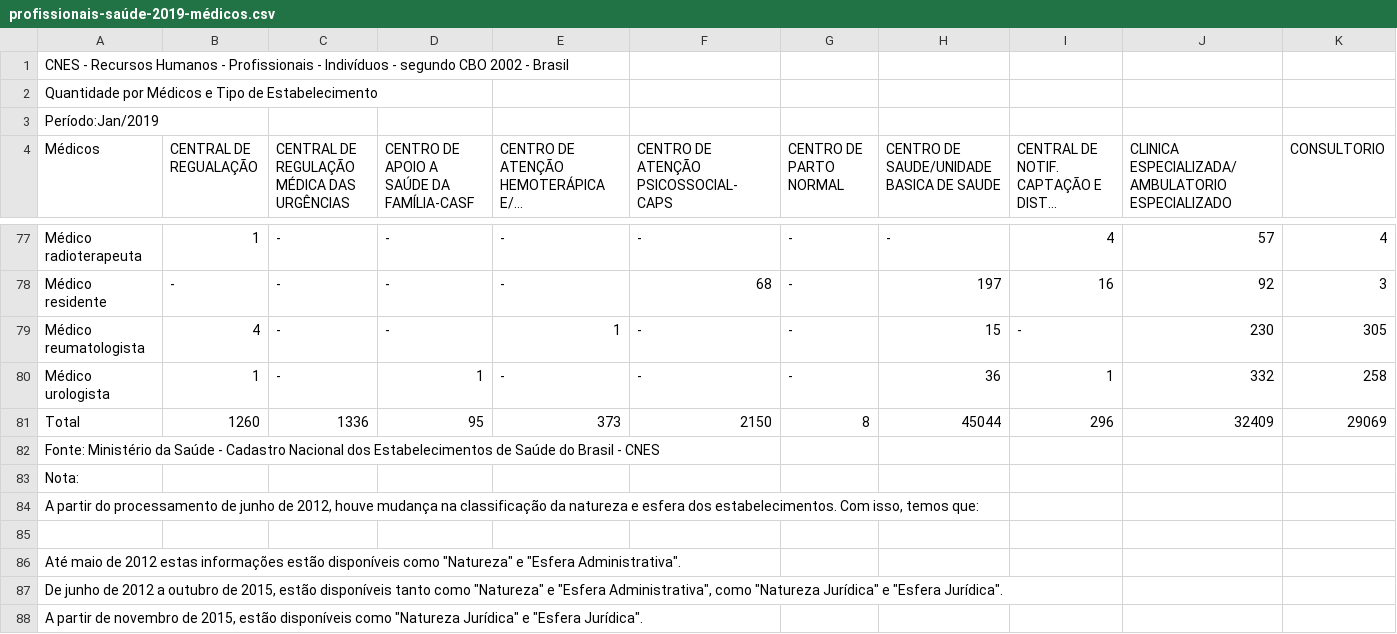
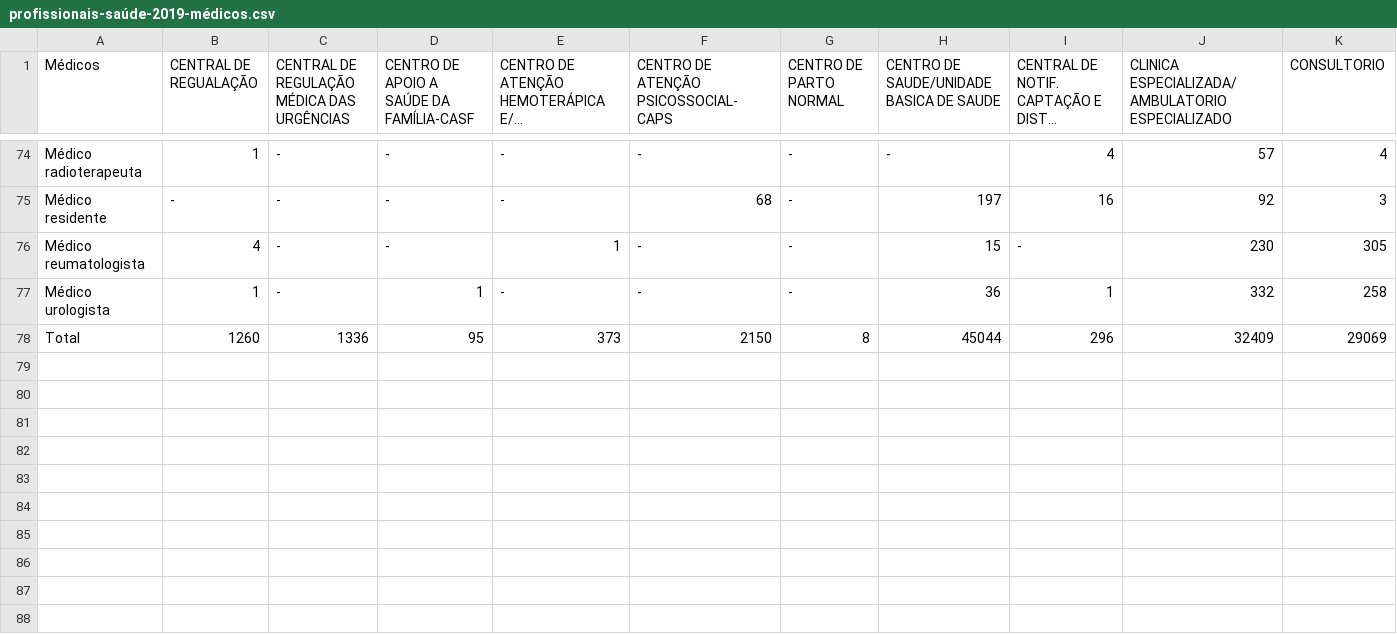
Before and after one commit to br-fedaykin/PGC, a CSV file: dados/consulta-DATASUS_CNES-2019/profissionais-saúde-2019-médicos.csv (was dados/consulta DATASUS_CNES 2019/profissionais-saúde-2019-médicos.csv), drawn as a sheet; only a part is shown, gaps mark what is left out; long unchanged cells end in …; rows hold the shown columns only; the diff names each change by its address in the sheet, - before the commit and + after, or states it on an @@ line.

```diff
--- a/dados/consulta DATASUS_CNES 2019/profissionais-saúde-2019-médicos.csv
+++ b/dados/consulta-DATASUS_CNES-2019/profissionais-saúde-2019-médicos.csv
-row 1: CNES - Recursos Humanos - Profissionais - Indivíduos - segundo CBO 2002 - Brasil
-row 2: Quantidade por Médicos e Tipo de Estabelecimento
-row 3: Período:Jan/2019
-row 82: Fonte: Ministério da Saúde - Cadastro Nacional dos Estabelecimentos de Saúde do Brasil - CNES
-row 83: Nota:
-row 84: A partir do processamento de junho de 2012, houve mudança na classificação da natureza e esfera dos estabelecimentos. Com isso, temos que:
-row 85: (empty)
-row 86: Até maio de 2012 estas informações estão disponíveis como "Natureza" e "Esfera Administrativa".
-row 87: De junho de 2012 a outubro de 2015, estão disponíveis tanto como "Natureza" e "Esfera Administrativa", como "Natureza Jurídica" e "Esfera Jurídica".
-row 88: A partir de novembro de 2015, estão disponíveis como "Natureza Jurídica" e "Esfera Jurídica".
```
Also changed, not shown: dados/consulta-DATASUS_CNES-2019/profissionais-saúde-2019-administrativo.csv, dados/consulta-DATASUS_CNES-2019/profissionais-saúde-2019-geral.csv, 9 other files.
